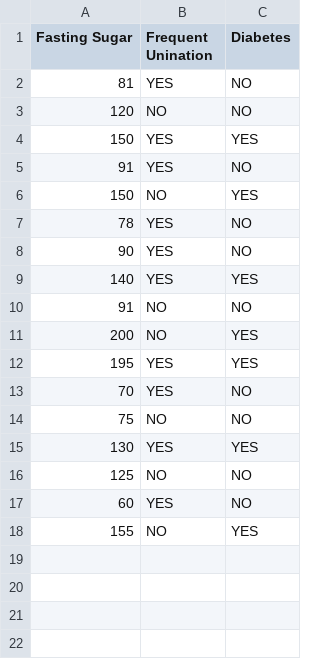
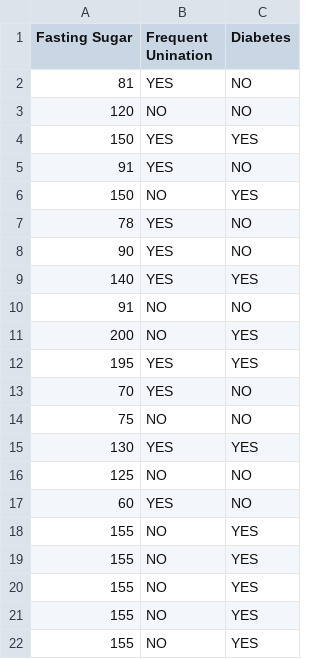
Before and after one commit to sourav9098/Diabetes_ml_project, a CSV file: diabetes (1).csv, drawn as a sheet; the diff names each change by its address in the sheet, - before the commit and + after, or states it on an @@ line.

Commit message:
new data insert

```diff
--- a/diabetes (1).csv
+++ b/diabetes (1).csv
+row 19: 155 | NO | YES
+row 20: 155 | NO | YES
+row 21: 155 | NO | YES
+row 22: 155 | NO | YES
```
